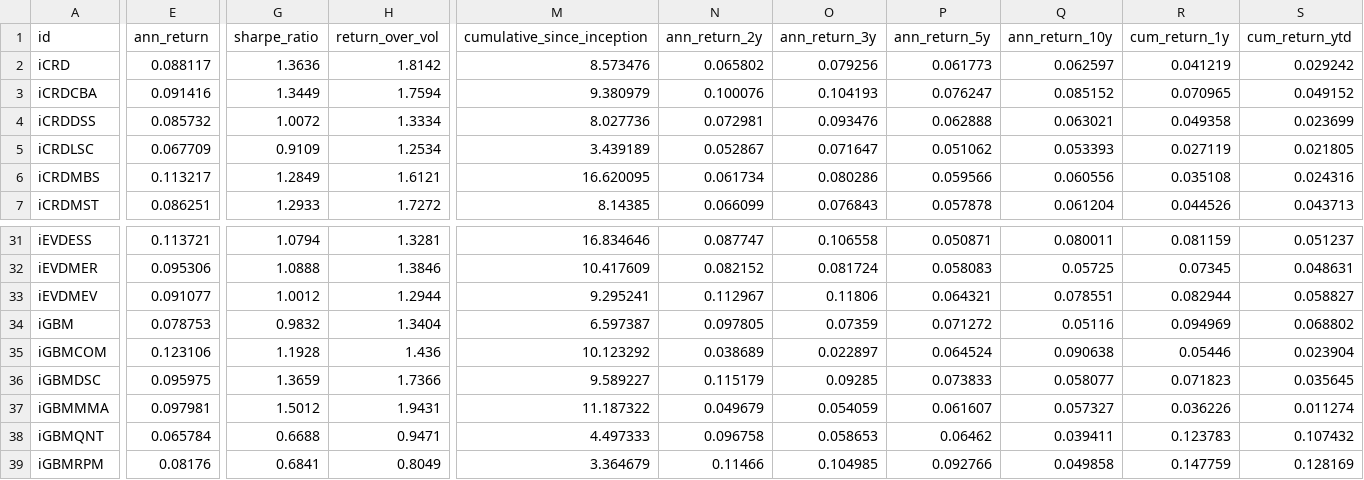
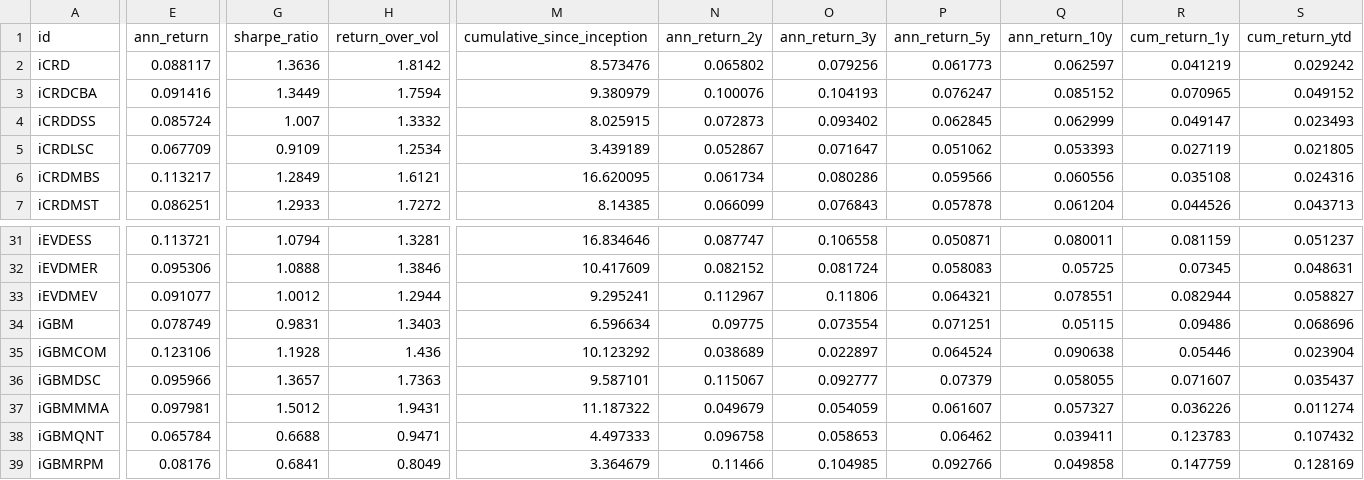
Before and after one commit to pivotalpath/publicdata, a CSV file: index_statistics.csv, drawn as a sheet; only a part is shown, gaps mark what is left out; the diff covers the shown part only; the diff names each change by its address in the sheet, - before the commit and + after, or states it on an @@ line.

Commit message:
update index_statistics.csv 2026-11-24

```diff
--- a/index_statistics.csv
+++ b/index_statistics.csv
-E4 (ann_return): 0.085732
+E4 (ann_return): 0.085724
-G4 (sharpe_ratio): 1.0072
+G4 (sharpe_ratio): 1.007
-H4 (return_over_vol): 1.3334
+H4 (return_over_vol): 1.3332
-M4 (cumulative_since_inception): 8.027736
+M4 (cumulative_since_inception): 8.025915
-N4 (ann_return_2y): 0.072981
+N4 (ann_return_2y): 0.072873
-O4 (ann_return_3y): 0.093476
+O4 (ann_return_3y): 0.093402
-P4 (ann_return_5y): 0.062888
+P4 (ann_return_5y): 0.062845
-Q4 (ann_return_10y): 0.063021
+Q4 (ann_return_10y): 0.062999
-R4 (cum_return_1y): 0.049358
+R4 (cum_return_1y): 0.049147
-S4 (cum_return_ytd): 0.023699
+S4 (cum_return_ytd): 0.023493
-E34 (ann_return): 0.078753
+E34 (ann_return): 0.078749
-G34 (sharpe_ratio): 0.9832
+G34 (sharpe_ratio): 0.9831
-H34 (return_over_vol): 1.3404
+H34 (return_over_vol): 1.3403
-M34 (cumulative_since_inception): 6.597387
+M34 (cumulative_since_inception): 6.596634
-N34 (ann_return_2y): 0.097805
+N34 (ann_return_2y): 0.09775
-O34 (ann_return_3y): 0.07359
+O34 (ann_return_3y): 0.073554
-P34 (ann_return_5y): 0.071272
+P34 (ann_return_5y): 0.071251
-Q34 (ann_return_10y): 0.05116
+Q34 (ann_return_10y): 0.05115
-R34 (cum_return_1y): 0.094969
+R34 (cum_return_1y): 0.09486
-S34 (cum_return_ytd): 0.068802
+S34 (cum_return_ytd): 0.068696
-E36 (ann_return): 0.095975
+E36 (ann_return): 0.095966
-G36 (sharpe_ratio): 1.3659
+G36 (sharpe_ratio): 1.3657
-H36 (return_over_vol): 1.7366
+H36 (return_over_vol): 1.7363
-M36 (cumulative_since_inception): 9.589227
+M36 (cumulative_since_inception): 9.587101
-N36 (ann_return_2y): 0.115179
+N36 (ann_return_2y): 0.115067
-O36 (ann_return_3y): 0.09285
+O36 (ann_return_3y): 0.092777
-P36 (ann_return_5y): 0.073833
+P36 (ann_return_5y): 0.07379
-Q36 (ann_return_10y): 0.058077
+Q36 (ann_return_10y): 0.058055
-R36 (cum_return_1y): 0.071823
+R36 (cum_return_1y): 0.071607
-S36 (cum_return_ytd): 0.035645
+S36 (cum_return_ytd): 0.035437
```
Also changed, not shown: 127 edited cells elsewhere in this file.
